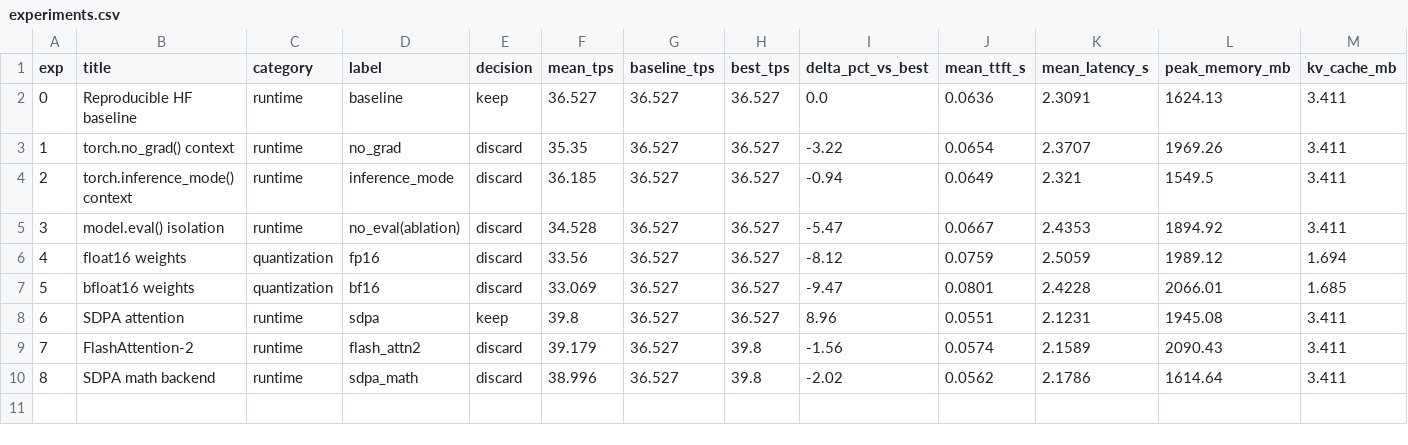
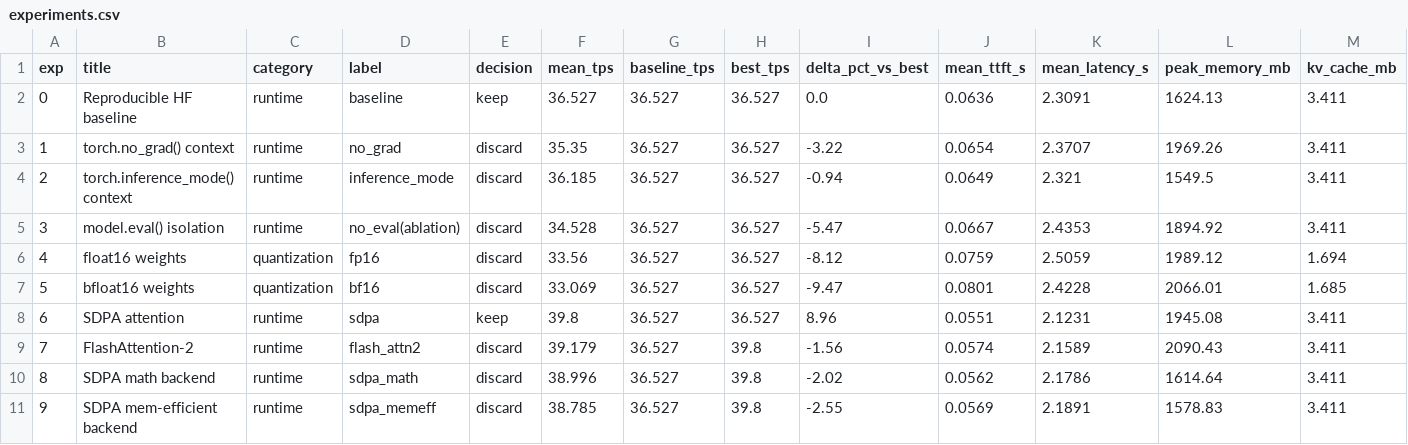
Before and after one commit to mauriciotorres-ds/flash-moe, a CSV file: inference-research/results/experiments.csv, drawn as a sheet; only a part is shown; rows hold the shown columns only; the diff names each change by its address in the sheet, - before the commit and + after, or states it on an @@ line.

```diff
--- a/inference-research/results/experiments.csv
+++ b/inference-research/results/experiments.csv
+row 11: 9 | SDPA mem-efficient backend | runtime | sdpa_memeff | discard | 38.785 | 36.527 | 39.8 | -2.55 | 0.0569 | 2.1891 | 1578.83 | 3.411
```
Also changed, not shown: inference-research/results/benchmark_history.csv, 4 other files.
